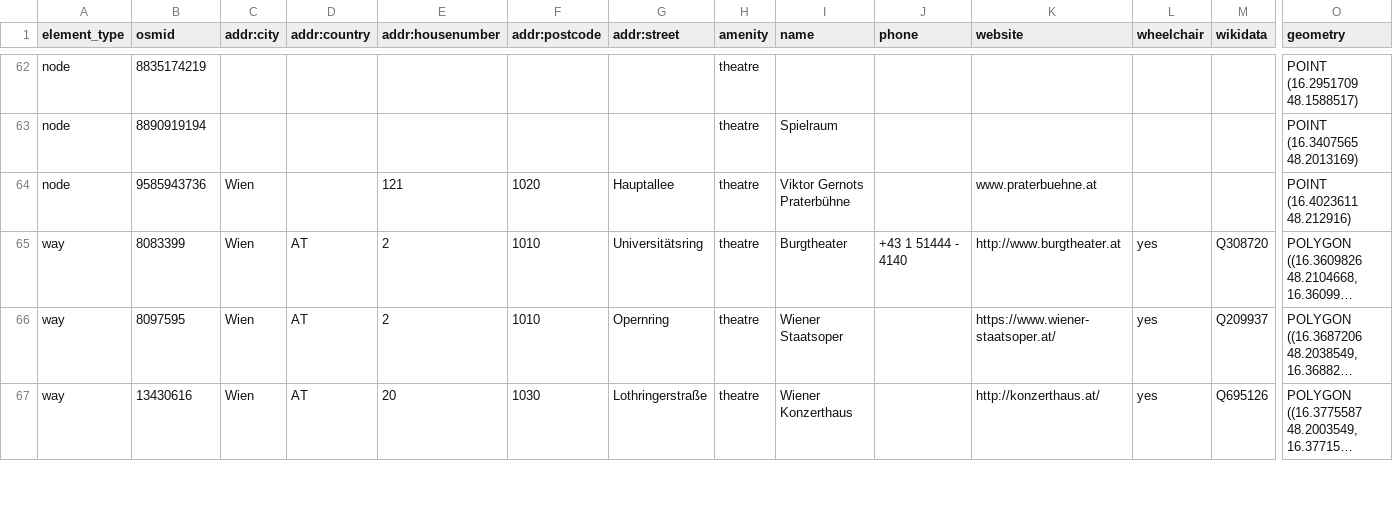
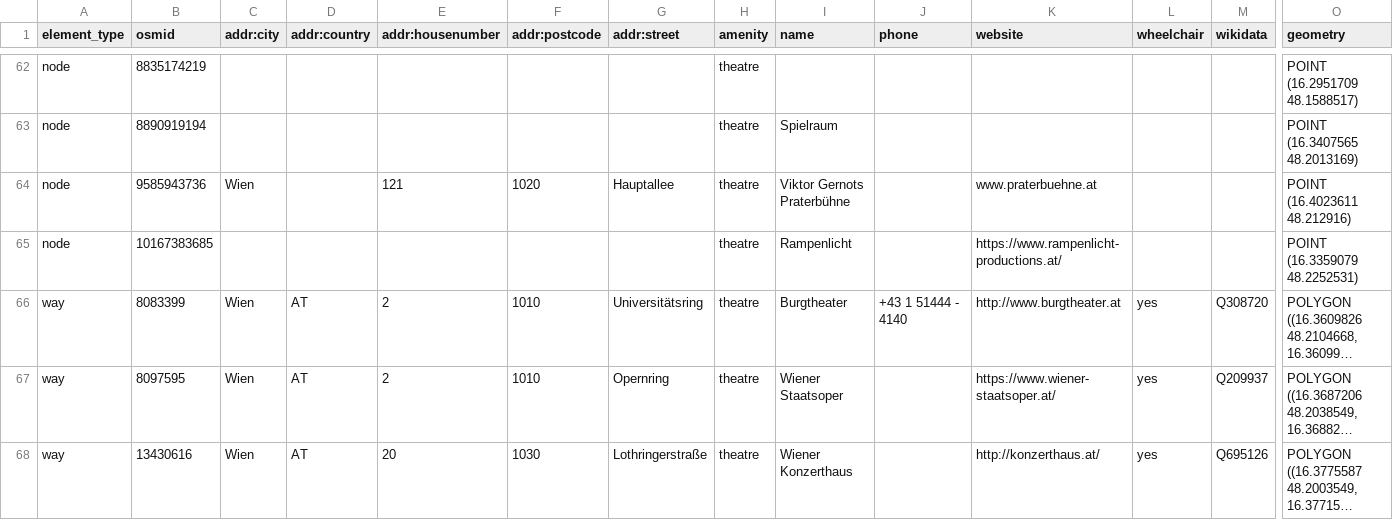
Before and after one commit to AReburg/Airbnb-Price-Prediction, a CSV file: data/osm/theatre.csv, drawn as a sheet; only a part is shown, gaps mark what is left out; long unchanged cells end in …; rows hold the shown columns only; the diff names each change by its address in the sheet, - before the commit and + after, or states it on an @@ line.

```diff
--- a/data/osm/theatre.csv
+++ b/data/osm/theatre.csv
+row 65: node | 10167383685 |  |  |  |  |  | theatre | Rampenlicht |  | https://www.rampenlicht-productions.at/ |  |  | POINT (16.3359079 48.2252531)
```
Also changed, not shown: data/osm/bar.csv, 15 other files.
